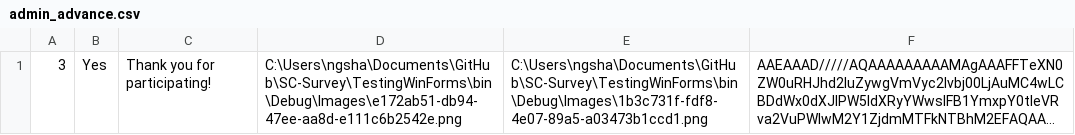
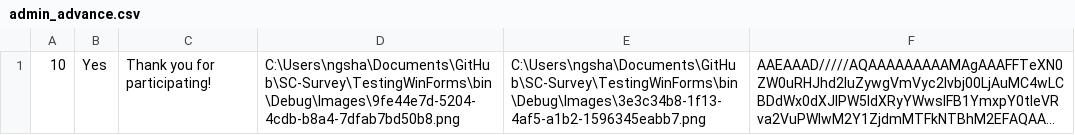
Before and after one commit to jovitaanderson/sc-survey, a CSV file: TestingWinForms/bin/Debug/admin/admin_advance.csv, drawn as a sheet; long unchanged cells end in …; the diff names each change by its address in the sheet, - before the commit and + after, or states it on an @@ line.

```diff
--- a/TestingWinForms/bin/Debug/admin/admin_advance.csv
+++ b/TestingWinForms/bin/Debug/admin/admin_advance.csv
-A1: 3
+A1: 10
-D1: C:\Users\ngsha\Documents\GitHub\SC-Survey\TestingWinForms\bin\Debug\Images\e172ab51-db94-47ee-aa8d-e111c6b2542e.png
+D1: C:\Users\ngsha\Documents\GitHub\SC-Survey\TestingWinForms\bin\Debug\Images\9fe44e7d-5204-4cdb-b8a4-7dfab7bd50b8.png
-E1: C:\Users\ngsha\Documents\GitHub\SC-Survey\TestingWinForms\bin\Debug\Images\1b3c731f-fdf8-4e07-89a5-a03473b1ccd1.png
+E1: C:\Users\ngsha\Documents\GitHub\SC-Survey\TestingWinForms\bin\Debug\Images\3e3c34b8-1f13-4af5-a1b2-1596345eabb7.png
```
Also changed, not shown: TestingWinForms/bin/Debug/ForDevelopersOnly/raw_data.csv, TestingWinForms/bin/Debug/admin/admin_questions.csv, 11 other files.
